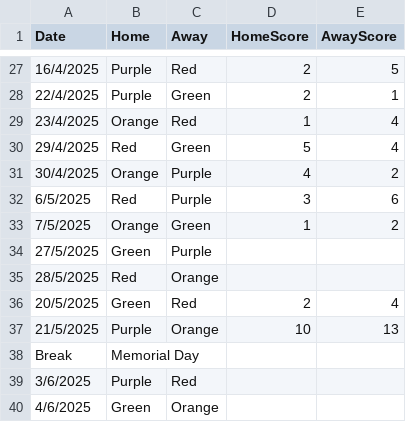
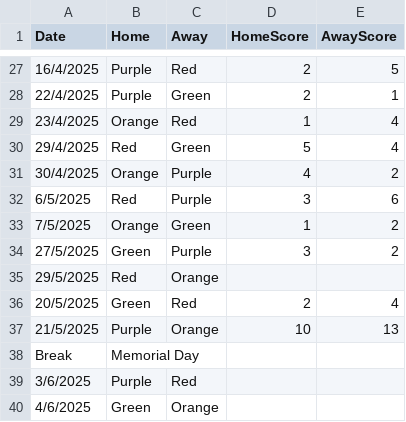
Before and after one commit to goddard-soccer/goddard-soccer.github.io, a CSV file: _data/schedule.csv, drawn as a sheet; only a part is shown, gaps mark what is left out; the diff names each change by its address in the sheet, - before the commit and + after, or states it on an @@ line.

Commit message:
scores

```diff
--- a/_data/schedule.csv
+++ b/_data/schedule.csv
-D34 (HomeScore): (empty)
+D34 (HomeScore): 3
-E34 (AwayScore): (empty)
+E34 (AwayScore): 2
-A35 (Date): 28/5/2025
+A35 (Date): 29/5/2025
```
